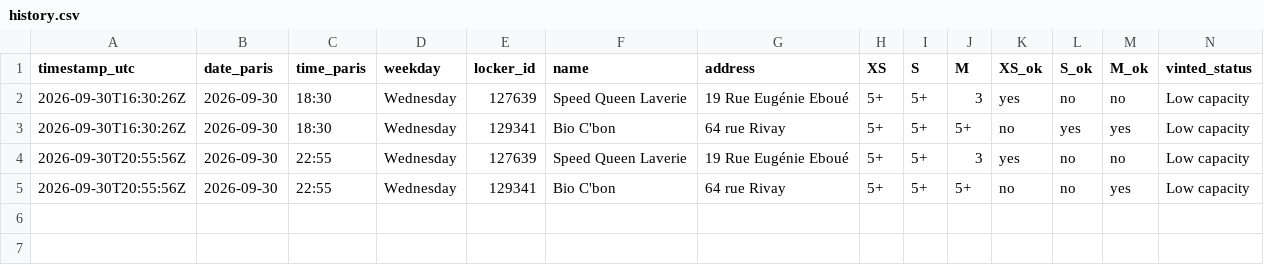
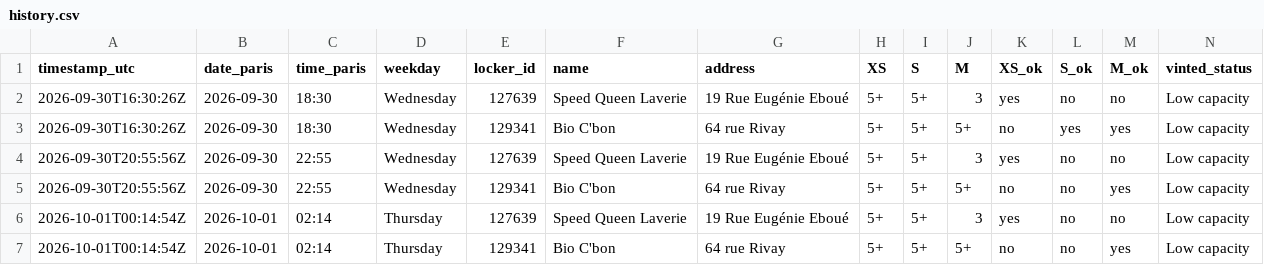
Before and after one commit to jodsav1994-netizen/vinted-go-tracker, a CSV file: data/history.csv, drawn as a sheet.

Commit message:
Locker snapshot 2026-10-01T00:14Z

```diff
--- a/data/history.csv
+++ b/data/history.csv
@@ -5 +5,3 @@ timestamp_utc,date_paris,time_paris,weekday,locker_id,name,address,XS,S,M,XS_ok,
 2026-09-30T20:55:56Z,2026-09-30,22:55,Wednesday,129341,Bio C'bon,64 rue Rivay,5+,5+,5+,no,no,yes,Low capacity
+2026-10-01T00:14:54Z,2026-10-01,02:14,Thursday,127639,Speed Queen Laverie,19 Rue Eugénie Eboué,5+,5+,3,yes,no,no,Low capacity
+2026-10-01T00:14:54Z,2026-10-01,02:14,Thursday,129341,Bio C'bon,64 rue Rivay,5+,5+,5+,no,no,yes,Low capacity
```
